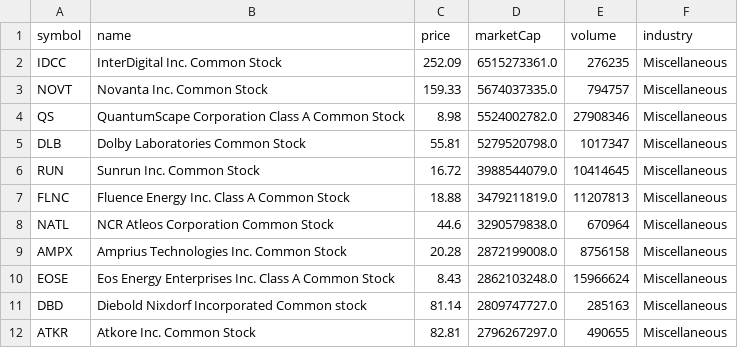
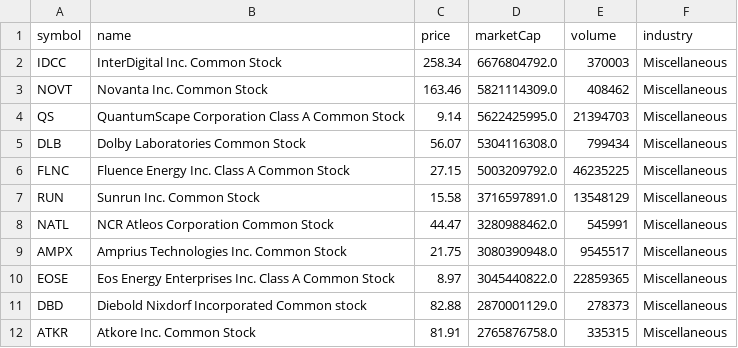
Before and after one commit to ozkanpakdil/top-us-stock-tickers, a CSV file: by_industry/miscellaneous.csv, drawn as a sheet; only a part is shown; the diff covers the shown part only.

```diff
--- a/by_industry/miscellaneous.csv
+++ b/by_industry/miscellaneous.csv
@@ -1,12 +1,12 @@
 symbol,name,price,marketCap,volume,industry
-IDCC,InterDigital Inc. Common Stock,252.09,6515273361.0,276235,Miscellaneous
-NOVT,Novanta Inc. Common Stock,159.33,5674037335.0,794757,Miscellaneous
-QS,QuantumScape Corporation Class A Common Stock,8.98,5524002782.0,27908346,Miscellaneous
-DLB,Dolby Laboratories Common Stock,55.81,5279520798.0,1017347,Miscellaneous
-RUN,Sunrun Inc. Common Stock,16.72,3988544079.0,10414645,Miscellaneous
-FLNC,Fluence Energy Inc. Class A Common Stock,18.88,3479211819.0,11207813,Miscellaneous
-NATL,NCR Atleos Corporation Common Stock,44.6,3290579838.0,670964,Miscellaneous
-AMPX,Amprius Technologies Inc. Common Stock,20.28,2872199008.0,8756158,Miscellaneous
-EOSE,Eos Energy Enterprises Inc. Class A Common Stock,8.43,2862103248.0,15966624,Miscellaneous
-DBD,Diebold Nixdorf Incorporated Common stock,81.14,2809747727.0,285163,Miscellaneous
-ATKR,Atkore Inc. Common Stock,82.81,2796267297.0,490655,Miscellaneous
+IDCC,InterDigital Inc. Common Stock,258.34,6676804792.0,370003,Miscellaneous
+NOVT,Novanta Inc. Common Stock,163.46,5821114309.0,408462,Miscellaneous
+QS,QuantumScape Corporation Class A Common Stock,9.14,5622425995.0,21394703,Miscellaneous
+DLB,Dolby Laboratories Common Stock,56.07,5304116308.0,799434,Miscellaneous
+FLNC,Fluence Energy Inc. Class A Common Stock,27.15,5003209792.0,46235225,Miscellaneous
+RUN,Sunrun Inc. Common Stock,15.58,3716597891.0,13548129,Miscellaneous
+NATL,NCR Atleos Corporation Common Stock,44.47,3280988462.0,545991,Miscellaneous
+AMPX,Amprius Technologies Inc. Common Stock,21.75,3080390948.0,9545517,Miscellaneous
+EOSE,Eos Energy Enterprises Inc. Class A Common Stock,8.97,3045440822.0,22859365,Miscellaneous
+DBD,Diebold Nixdorf Incorporated Common stock,82.88,2870001129.0,278373,Miscellaneous
+ATKR,Atkore Inc. Common Stock,81.91,2765876758.0,335315,Miscellaneous
```
Also changed, not shown: 3 added rows, 5 removed rows and 107 edited cells elsewhere in this file, by_industry/finance.csv, by_industry/health_care.csv, 15 other files.
